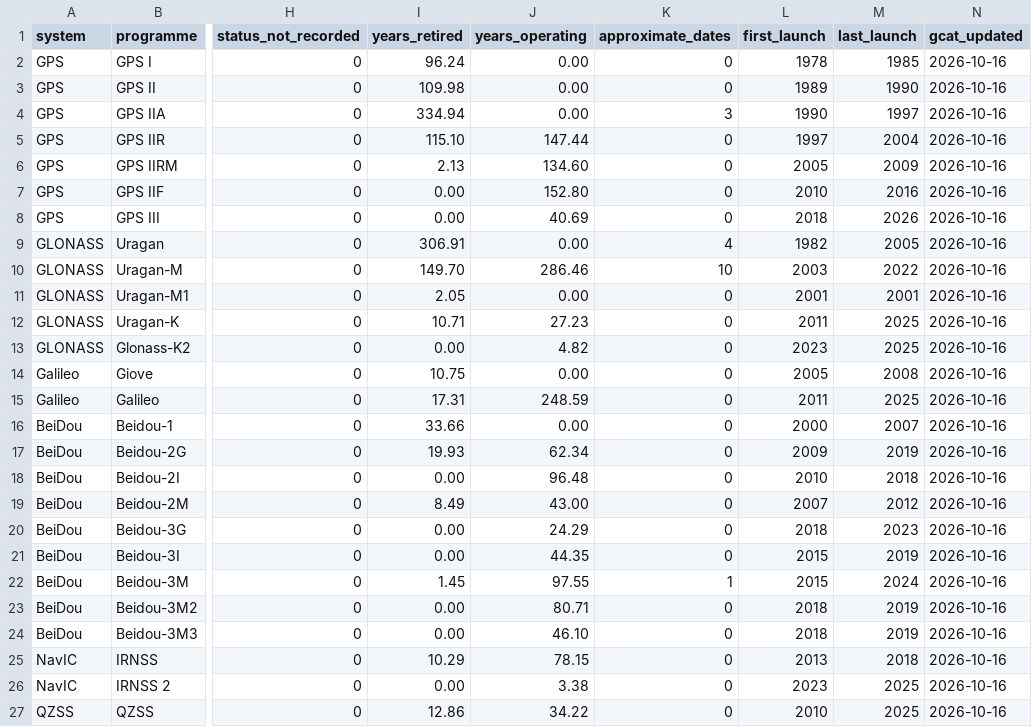
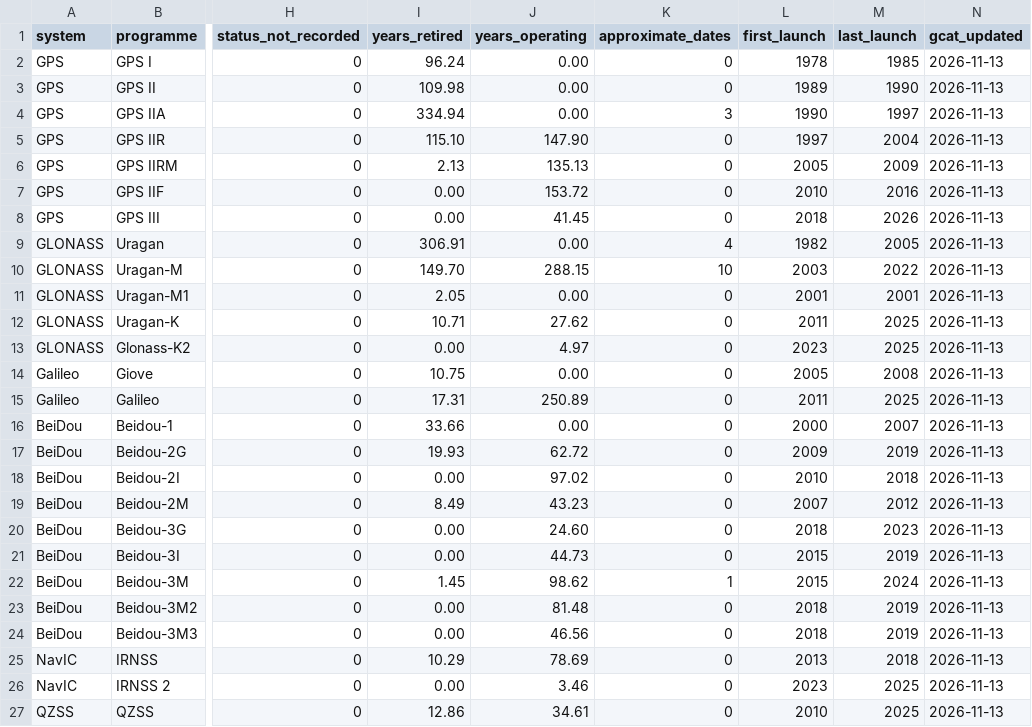
Before and after one commit to SumanthVarma798/GNSS-Constellation-Health-Monitoring-System, a CSV file: registry/library_counts.csv, drawn as a sheet; only a part is shown, gaps mark what is left out; the diff names each change by its address in the sheet, - before the commit and + after, or states it on an @@ line.

```diff
--- a/registry/library_counts.csv
+++ b/registry/library_counts.csv
-N2:N27 (gcat_updated): 2026-10-16
+N2:N27 (gcat_updated): 2026-11-13
-J5 (years_operating): 147.44
+J5 (years_operating): 147.90
-J6 (years_operating): 134.60
+J6 (years_operating): 135.13
-J7 (years_operating): 152.80
+J7 (years_operating): 153.72
-J8 (years_operating): 40.69
+J8 (years_operating): 41.45
-J10 (years_operating): 286.46
+J10 (years_operating): 288.15
-J12 (years_operating): 27.23
+J12 (years_operating): 27.62
-J13 (years_operating): 4.82
+J13 (years_operating): 4.97
-J15 (years_operating): 248.59
+J15 (years_operating): 250.89
-J17 (years_operating): 62.34
+J17 (years_operating): 62.72
-J18 (years_operating): 96.48
+J18 (years_operating): 97.02
-J19 (years_operating): 43.00
+J19 (years_operating): 43.23
-J20 (years_operating): 24.29
+J20 (years_operating): 24.60
-J21 (years_operating): 44.35
+J21 (years_operating): 44.73
-J22 (years_operating): 97.55
+J22 (years_operating): 98.62
-J23 (years_operating): 80.71
+J23 (years_operating): 81.48
-J24 (years_operating): 46.10
+J24 (years_operating): 46.56
-J25 (years_operating): 78.15
+J25 (years_operating): 78.69
-J26 (years_operating): 3.38
+J26 (years_operating): 3.46
-J27 (years_operating): 34.22
+J27 (years_operating): 34.61
```
Also changed, not shown: registry/catalogue.csv, registry/library_matching.csv, 1 other file.
